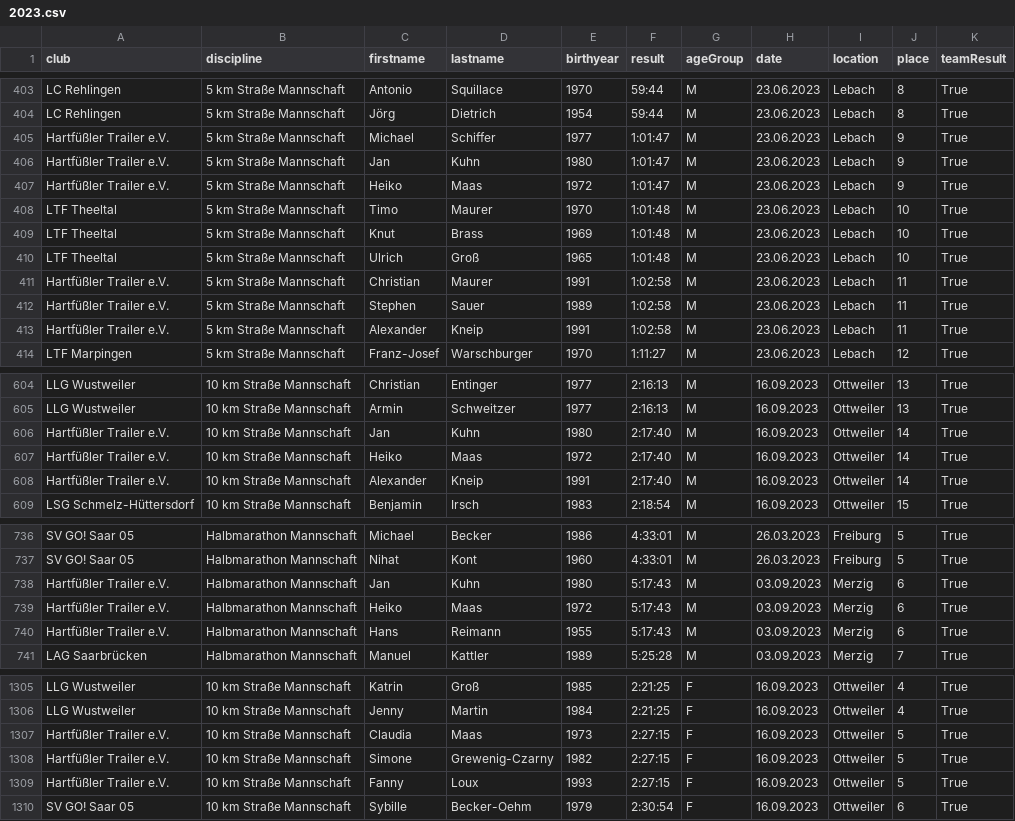
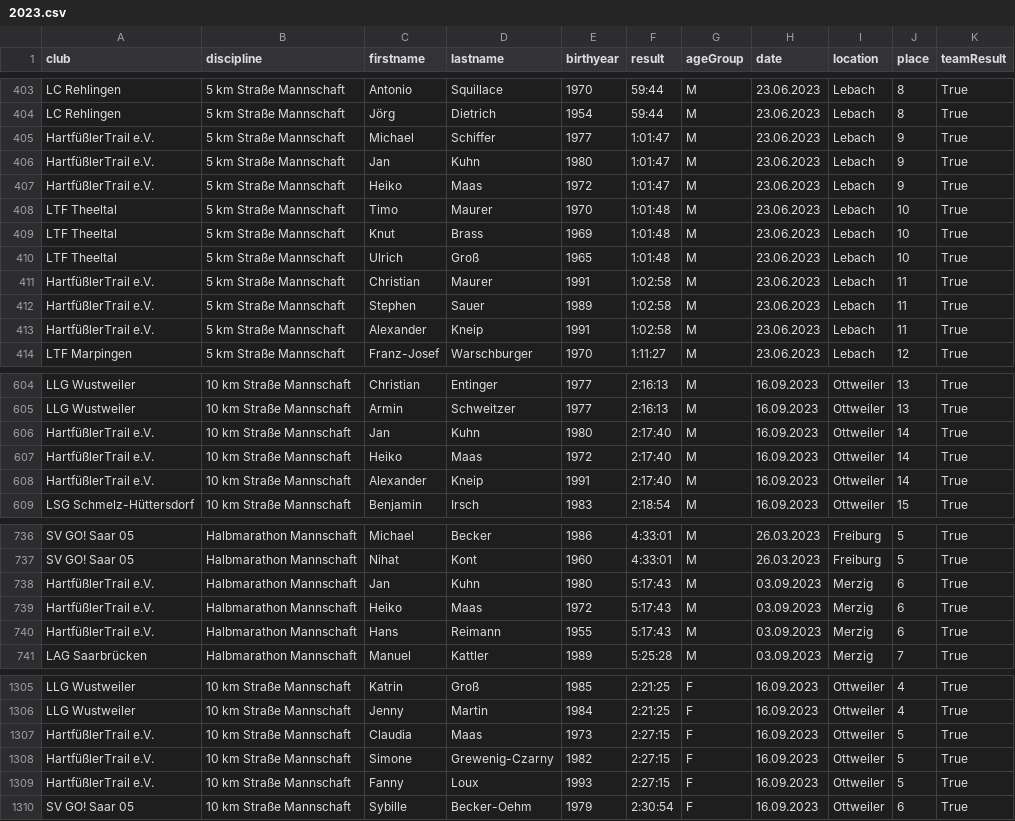
Before and after one commit to nimarion/slb, a CSV file: data/2023.csv, drawn as a sheet; only a part is shown, gaps mark what is left out; the diff covers the shown part only; the diff names each change by its address in the sheet, - before the commit and + after, or states it on an @@ line.

```diff
--- a/data/2023.csv
+++ b/data/2023.csv
-A405:A407 (club): Hartfüßler Trailer e.V.
+A405:A407 (club): HartfüßlerTrail e.V.
-A411:A413 (club): Hartfüßler Trailer e.V.
+A411:A413 (club): HartfüßlerTrail e.V.
-A606:A608 (club): Hartfüßler Trailer e.V.
+A606:A608 (club): HartfüßlerTrail e.V.
-A738:A740 (club): Hartfüßler Trailer e.V.
+A738:A740 (club): HartfüßlerTrail e.V.
-A1307:A1309 (club): Hartfüßler Trailer e.V.
+A1307:A1309 (club): HartfüßlerTrail e.V.
```
Also changed, not shown: 29 edited cells elsewhere in this file.
